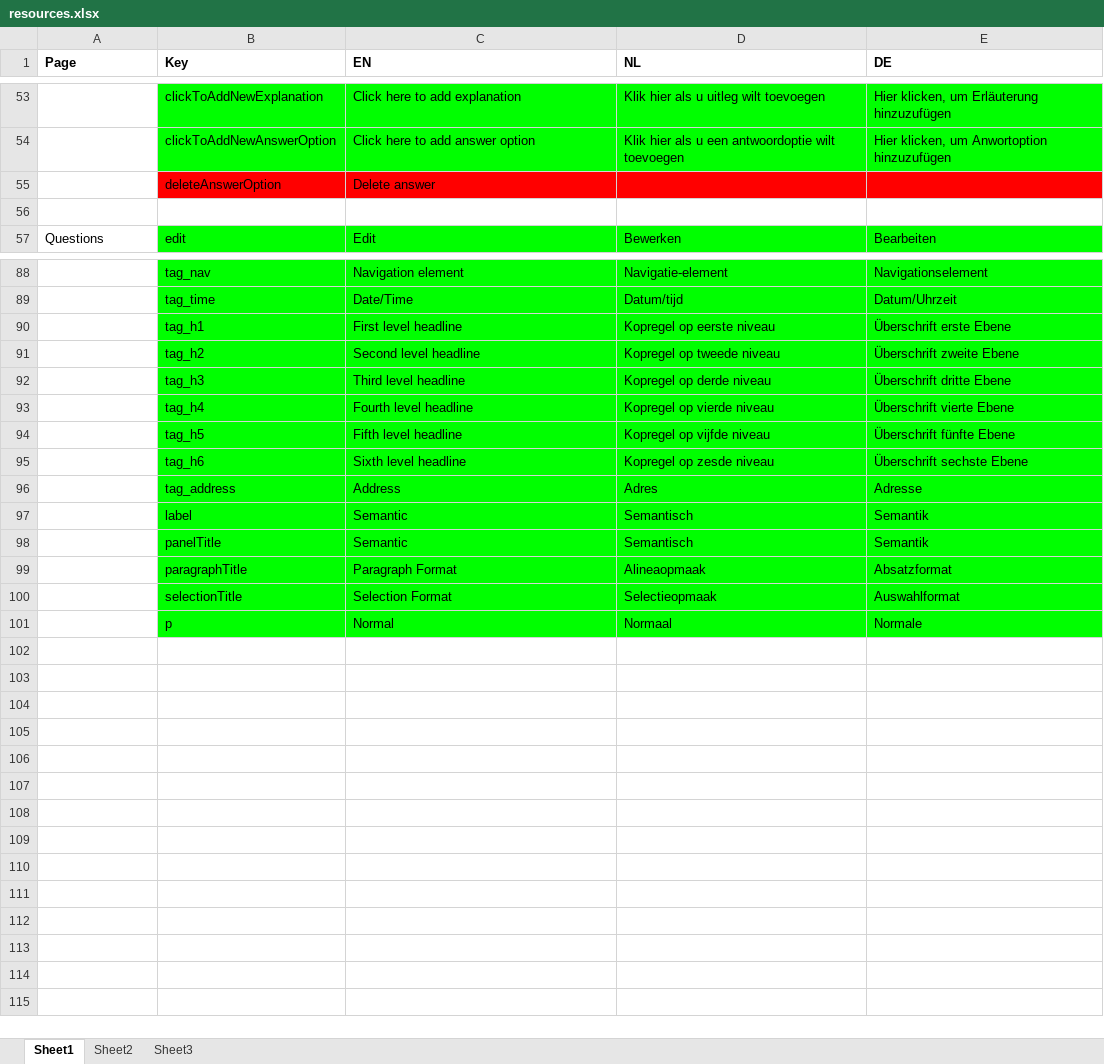
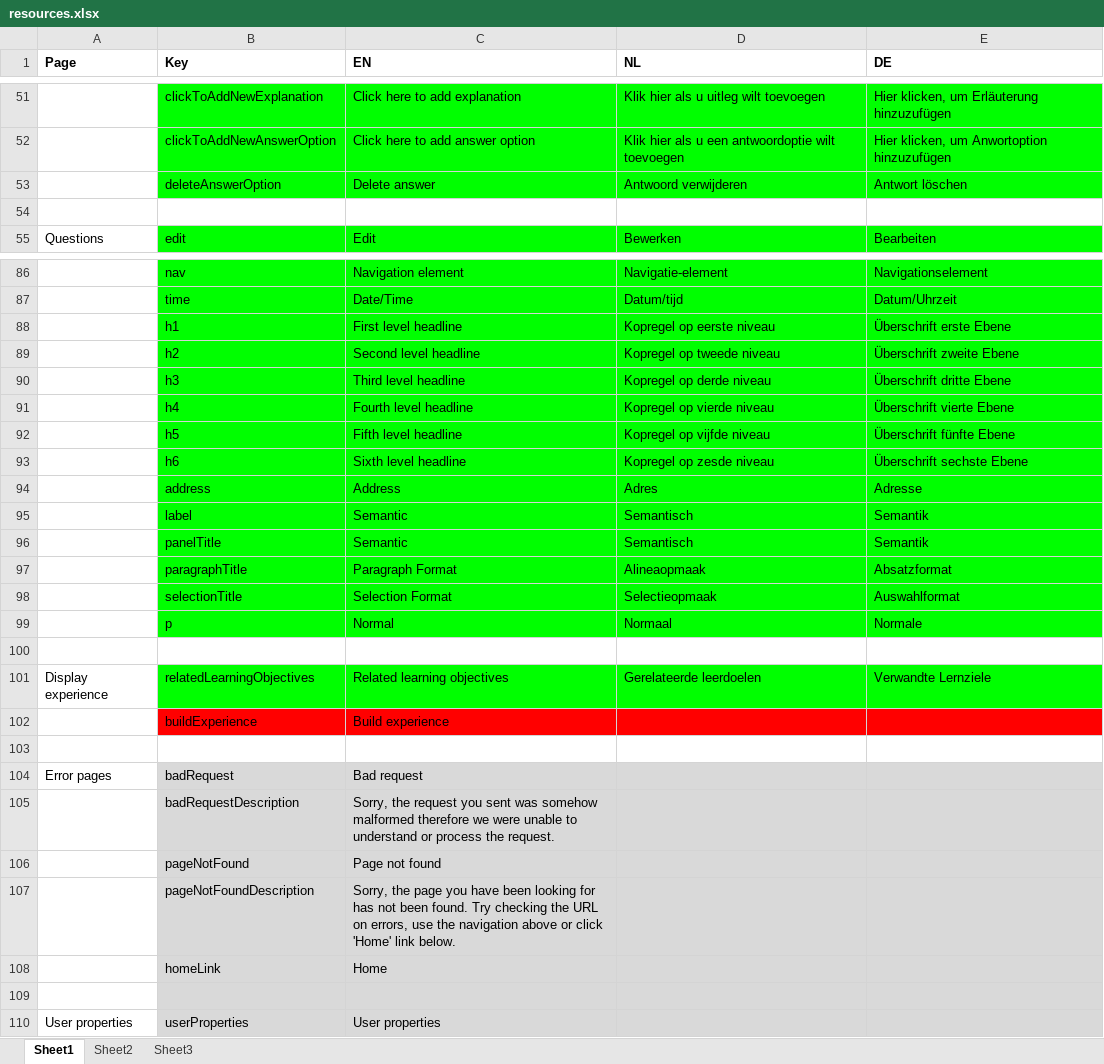
Before and after one commit to jaw4ik/assessment, an Excel workbook: sources/easygenerator.Web/App/localization/resources.xlsx, sheet Sheet1, drawn as a sheet; only a part is shown, gaps mark what is left out; values as stored, in another font and other column widths than the file's, no borders; addresses are those after the commit; the diff covers the shown part only; the diff names each change by its address in the sheet, - before the commit and + after, or states it on an @@ line.

```diff
--- a/sources/easygenerator.Web/App/localization/resources.xlsx (sheet Sheet1)
+++ b/sources/easygenerator.Web/App/localization/resources.xlsx (sheet Sheet1)
-B53:E53 fill: #FF0000
+B53:E53 fill: #00FF00
-D53 (NL): (empty)
+D53 (NL): Antwoord verwijderen
-E53 (DE): (empty)
+E53 (DE): Antwort löschen
-B86 (Key): tag_nav
+B86 (Key): nav
-B87 (Key): tag_time
+B87 (Key): time
-B88 (Key): tag_h1
+B88 (Key): h1
-B89 (Key): tag_h2
+B89 (Key): h2
-B90 (Key): tag_h3
+B90 (Key): h3
-B91 (Key): tag_h4
+B91 (Key): h4
-B92 (Key): tag_h5
+B92 (Key): h5
-B93 (Key): tag_h6
+B93 (Key): h6
-B94 (Key): tag_address
+B94 (Key): address
+row 100: (empty)
+row 101: Display experience | relatedLearningObjectives | Related learning objectives | Gerelateerde leerdoelen | Verwandte Lernziele
+row 102:  | buildExperience | Build experience
+row 103: (empty)
+row 104: Error pages | badRequest | Bad request
+row 105:  | badRequestDescription | Sorry, the request you sent was somehow malformed therefore we were unable to understand or process the request.
+row 106:  | pageNotFound | Page not found
+row 107:  | pageNotFoundDescription | Sorry, the page you have been looking for has not been found. Try checking the URL on errors, use the navigation above or click 'Home' link below.
+row 108:  | homeLink | Home
+row 109: (empty)
+row 110: User properties | userProperties | User properties
```
Also changed, not shown: 2 removed rows, 30 edited cells and cell formats elsewhere in this sheet, 5 other files.
